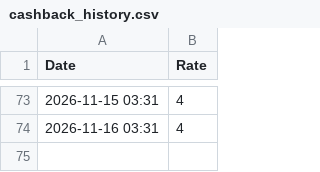
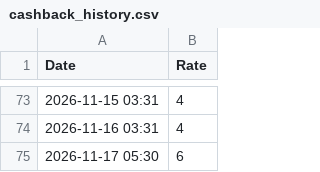
Before and after one commit to Manandua17/ali-tracker, a CSV file: cashback_history.csv, drawn as a sheet; only a part is shown, gaps mark what is left out.

```diff
--- a/cashback_history.csv
+++ b/cashback_history.csv
@@ -74 +74,2 @@ Date,Rate
 2026-11-16 03:31,4
+2026-11-17 05:30,6
```
